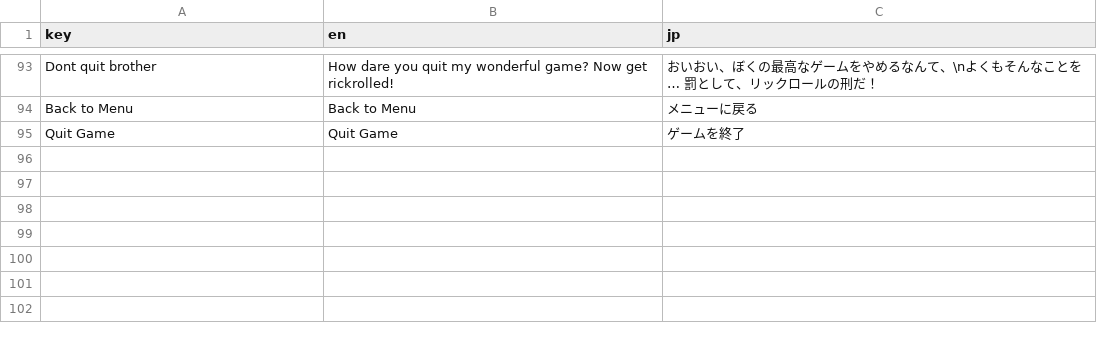
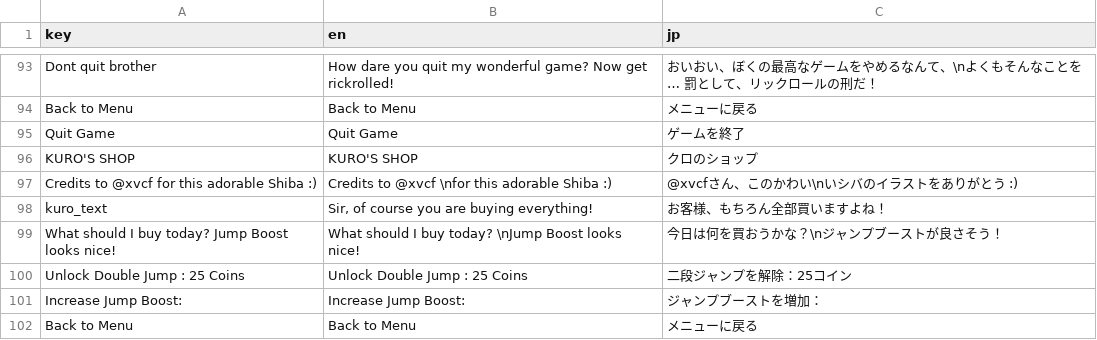
Before and after one commit to zacharytam-0411/shiba-climb-the-clouds, a CSV file: assets/translation.csv, drawn as a sheet; only a part is shown, gaps mark what is left out; the diff names each change by its address in the sheet, - before the commit and + after, or states it on an @@ line.

Commit message:
translations and stuff

```diff
--- a/assets/translation.csv
+++ b/assets/translation.csv
+row 96: KURO'S SHOP | KURO'S SHOP | クロのショップ
+row 97: Credits to @xvcf for this adorable Shiba :) | Credits to @xvcf \nfor this adorable Shiba :) | @xvcfさん、このかわい\nいシバのイラストをありがとう :)
+row 98: kuro_text | Sir, of course you are buying everything! | お客様、もちろん全部買いますよね！
+row 99: What should I buy today? Jump Boost looks nice! | What should I buy today? \nJump Boost looks nice! | 今日は何を買おうかな？\nジャンプブーストが良さそう！
+row 100: Unlock Double Jump : 25 Coins | Unlock Double Jump : 25 Coins | 二段ジャンプを解除：25コイン
+row 101: Increase Jump Boost: | Increase Jump Boost: | ジャンプブーストを増加：
+row 102: Back to Menu | Back to Menu | メニューに戻る
```
Also changed, not shown: 5 other files.
